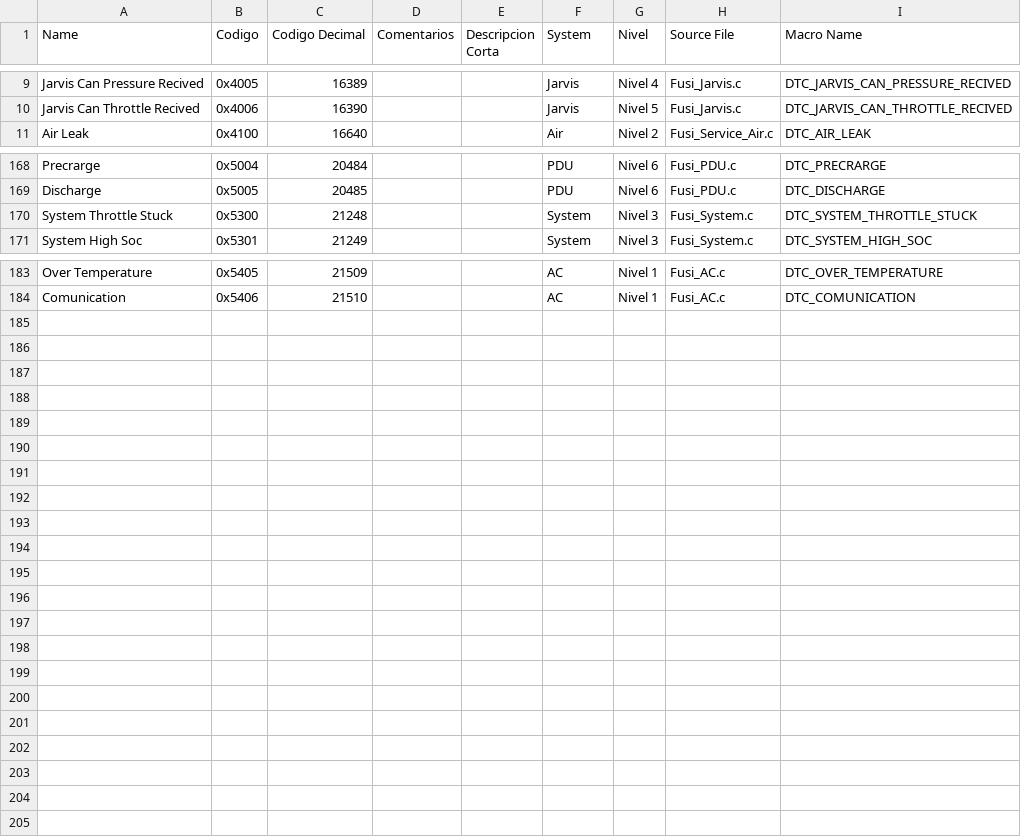
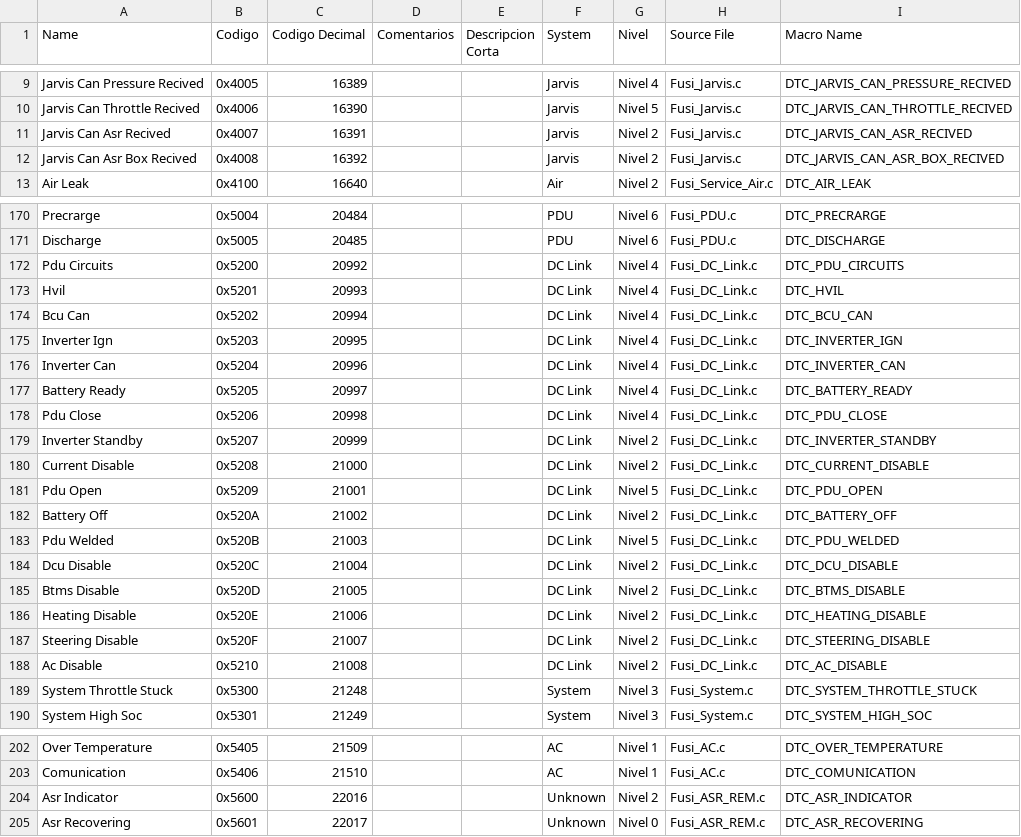
Before and after one commit to sucraloza/corola_chatbot, a CSV file: data/DTC_Q3.csv, drawn as a sheet; only a part is shown, gaps mark what is left out; the diff names each change by its address in the sheet, - before the commit and + after, or states it on an @@ line.

Commit message:
Chore: update Q3 DTC list, script testing

```diff
--- a/data/DTC_Q3.csv
+++ b/data/DTC_Q3.csv
+row 11: Jarvis Can Asr Recived | 0x4007 | 16391 |  |  | Jarvis | Nivel 2 | Fusi_Jarvis.c | DTC_JARVIS_CAN_ASR_RECIVED
+row 12: Jarvis Can Asr Box Recived | 0x4008 | 16392 |  |  | Jarvis | Nivel 2 | Fusi_Jarvis.c | DTC_JARVIS_CAN_ASR_BOX_RECIVED
+row 172: Pdu Circuits | 0x5200 | 20992 |  |  | DC Link | Nivel 4 | Fusi_DC_Link.c | DTC_PDU_CIRCUITS
+row 173: Hvil | 0x5201 | 20993 |  |  | DC Link | Nivel 4 | Fusi_DC_Link.c | DTC_HVIL
+row 174: Bcu Can | 0x5202 | 20994 |  |  | DC Link | Nivel 4 | Fusi_DC_Link.c | DTC_BCU_CAN
+row 175: Inverter Ign | 0x5203 | 20995 |  |  | DC Link | Nivel 4 | Fusi_DC_Link.c | DTC_INVERTER_IGN
+row 176: Inverter Can | 0x5204 | 20996 |  |  | DC Link | Nivel 4 | Fusi_DC_Link.c | DTC_INVERTER_CAN
+row 177: Battery Ready | 0x5205 | 20997 |  |  | DC Link | Nivel 4 | Fusi_DC_Link.c | DTC_BATTERY_READY
+row 178: Pdu Close | 0x5206 | 20998 |  |  | DC Link | Nivel 4 | Fusi_DC_Link.c | DTC_PDU_CLOSE
+row 179: Inverter Standby | 0x5207 | 20999 |  |  | DC Link | Nivel 2 | Fusi_DC_Link.c | DTC_INVERTER_STANDBY
+row 180: Current Disable | 0x5208 | 21000 |  |  | DC Link | Nivel 2 | Fusi_DC_Link.c | DTC_CURRENT_DISABLE
+row 181: Pdu Open | 0x5209 | 21001 |  |  | DC Link | Nivel 5 | Fusi_DC_Link.c | DTC_PDU_OPEN
+row 182: Battery Off | 0x520A | 21002 |  |  | DC Link | Nivel 2 | Fusi_DC_Link.c | DTC_BATTERY_OFF
+row 183: Pdu Welded | 0x520B | 21003 |  |  | DC Link | Nivel 5 | Fusi_DC_Link.c | DTC_PDU_WELDED
+row 184: Dcu Disable | 0x520C | 21004 |  |  | DC Link | Nivel 2 | Fusi_DC_Link.c | DTC_DCU_DISABLE
+row 185: Btms Disable | 0x520D | 21005 |  |  | DC Link | Nivel 2 | Fusi_DC_Link.c | DTC_BTMS_DISABLE
+row 186: Heating Disable | 0x520E | 21006 |  |  | DC Link | Nivel 2 | Fusi_DC_Link.c | DTC_HEATING_DISABLE
+row 187: Steering Disable | 0x520F | 21007 |  |  | DC Link | Nivel 2 | Fusi_DC_Link.c | DTC_STEERING_DISABLE
+row 188: Ac Disable | 0x5210 | 21008 |  |  | DC Link | Nivel 2 | Fusi_DC_Link.c | DTC_AC_DISABLE
+row 204: Asr Indicator | 0x5600 | 22016 |  |  | Unknown | Nivel 2 | Fusi_ASR_REM.c | DTC_ASR_INDICATOR
+row 205: Asr Recovering | 0x5601 | 22017 |  |  | Unknown | Nivel 0 | Fusi_ASR_REM.c | DTC_ASR_RECOVERING
```
Also changed, not shown: 5 other files.
